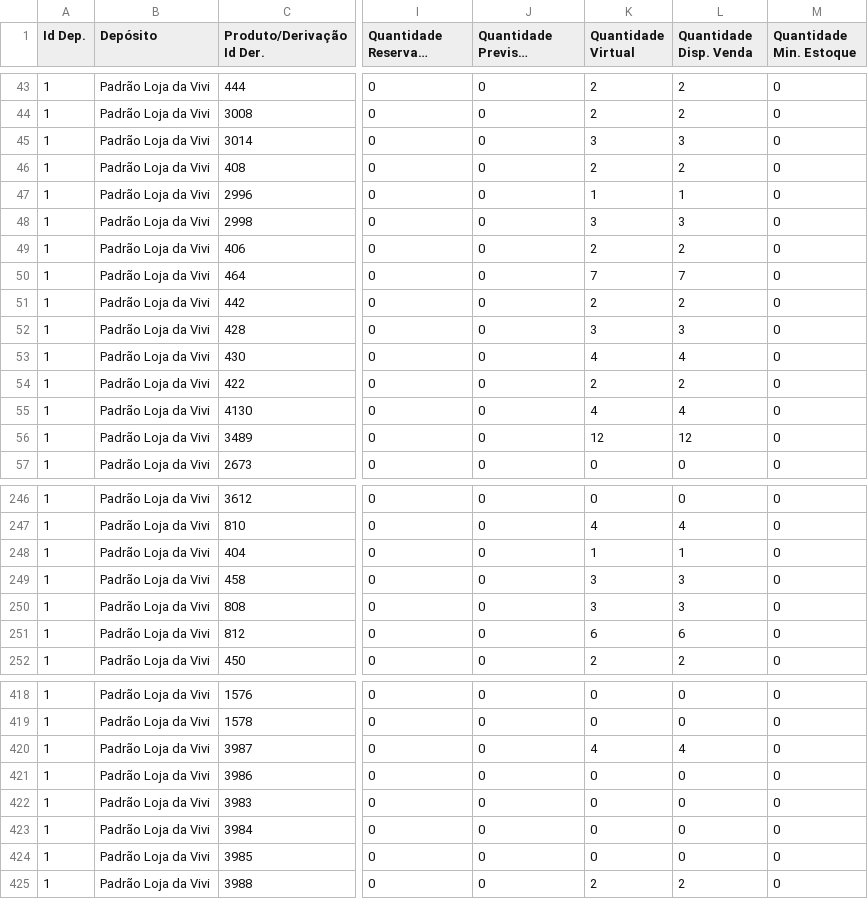
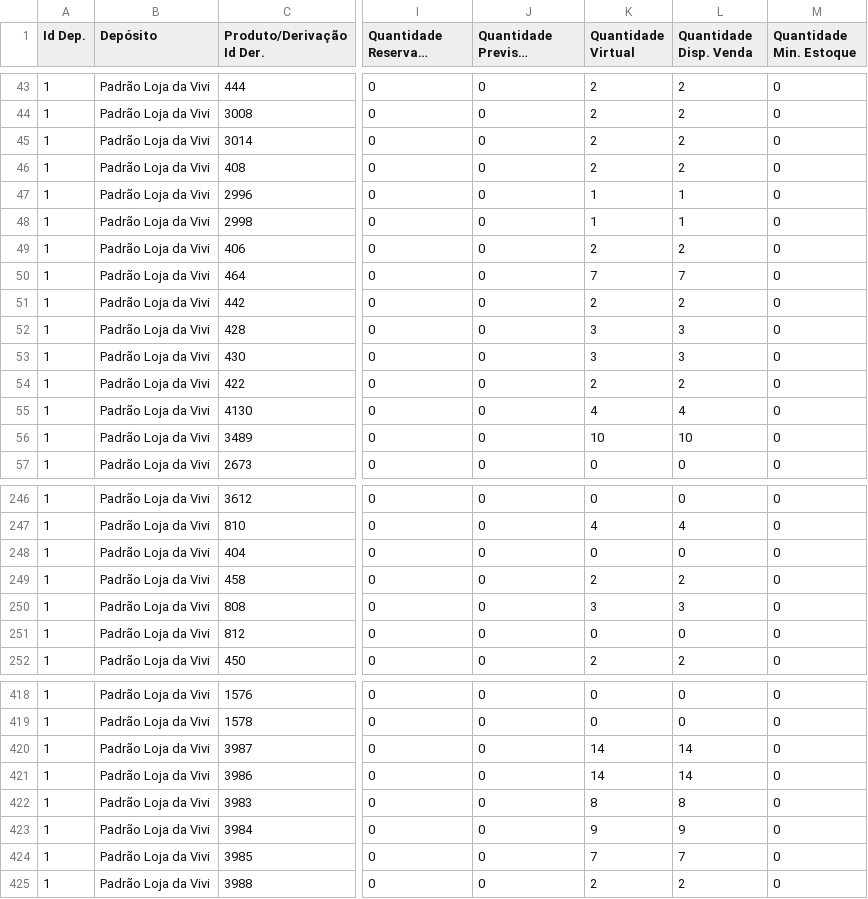
Before and after one commit to lojadavivi/subsistemas, a CSV file: CSV/magazord.csv, drawn as a sheet; only a part is shown, gaps mark what is left out; long unchanged cells end in …; the diff covers the shown part only; the diff names each change by its address in the sheet, - before the commit and + after, or states it on an @@ line.

```diff
--- a/CSV/magazord.csv
+++ b/CSV/magazord.csv
-K45 (Quantidade Virtual): 3
+K45 (Quantidade Virtual): 2
-L45 (Quantidade Disp. Venda): 3
+L45 (Quantidade Disp. Venda): 2
-K48 (Quantidade Virtual): 3
+K48 (Quantidade Virtual): 1
-L48 (Quantidade Disp. Venda): 3
+L48 (Quantidade Disp. Venda): 1
-K53 (Quantidade Virtual): 4
+K53 (Quantidade Virtual): 3
-L53 (Quantidade Disp. Venda): 4
+L53 (Quantidade Disp. Venda): 3
-K56 (Quantidade Virtual): 12
+K56 (Quantidade Virtual): 10
-L56 (Quantidade Disp. Venda): 12
+L56 (Quantidade Disp. Venda): 10
-K248 (Quantidade Virtual): 1
+K248 (Quantidade Virtual): 0
-L248 (Quantidade Disp. Venda): 1
+L248 (Quantidade Disp. Venda): 0
-K249 (Quantidade Virtual): 3
+K249 (Quantidade Virtual): 2
-L249 (Quantidade Disp. Venda): 3
+L249 (Quantidade Disp. Venda): 2
-K251 (Quantidade Virtual): 6
+K251 (Quantidade Virtual): 0
-L251 (Quantidade Disp. Venda): 6
+L251 (Quantidade Disp. Venda): 0
-K420 (Quantidade Virtual): 4
+K420 (Quantidade Virtual): 14
-L420 (Quantidade Disp. Venda): 4
+L420 (Quantidade Disp. Venda): 14
-K421 (Quantidade Virtual): 0
+K421 (Quantidade Virtual): 14
-L421 (Quantidade Disp. Venda): 0
+L421 (Quantidade Disp. Venda): 14
-K422 (Quantidade Virtual): 0
+K422 (Quantidade Virtual): 8
-L422 (Quantidade Disp. Venda): 0
+L422 (Quantidade Disp. Venda): 8
-K423 (Quantidade Virtual): 0
+K423 (Quantidade Virtual): 9
-L423 (Quantidade Disp. Venda): 0
+L423 (Quantidade Disp. Venda): 9
-K424 (Quantidade Virtual): 0
+K424 (Quantidade Virtual): 7
-L424 (Quantidade Disp. Venda): 0
+L424 (Quantidade Disp. Venda): 7
```
Also changed, not shown: 58 edited cells elsewhere in this file, 1 other file.
